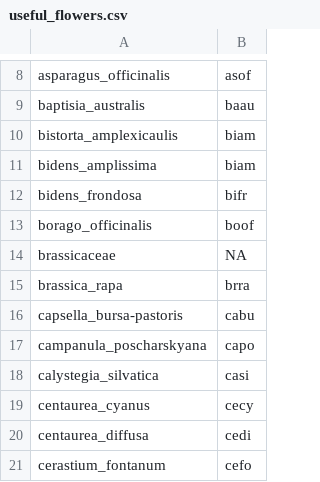
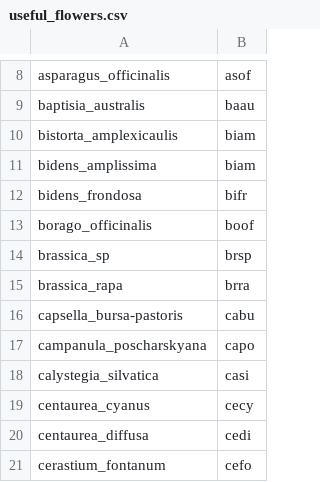
Before and after one commit to robinglover/rodent-bee-blueberry, a CSV file: 06_cleandata/useful_flowers.csv, drawn as a sheet; only a part is shown, gaps mark what is left out; the diff covers the shown part only.

```diff
--- a/06_cleandata/useful_flowers.csv
+++ b/06_cleandata/useful_flowers.csv
@@ -13,3 +13,3 @@ bidens_frondosa,bifr
 borago_officinalis,boof
-brassicaceae,NA
+brassica_sp,brsp
 brassica_rapa,brra
```
Also changed, not shown: 2 added rows, 44 removed rows and 2 moved rows elsewhere in this file, 06_cleandata/bees_CLEAN.csv, 3 other files.
